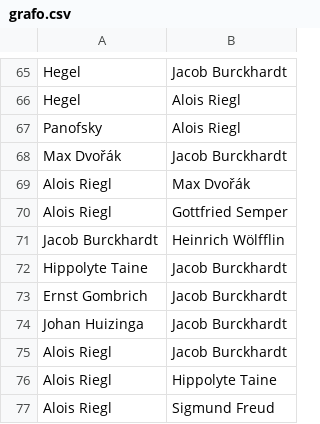
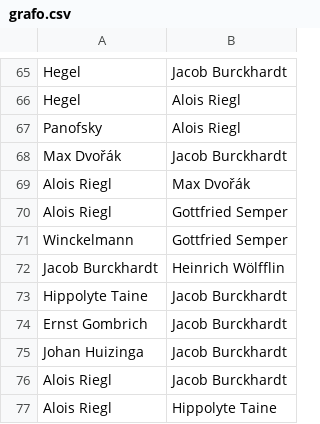
Before and after one commit to JJ/analisis-fuentes, a CSV file: data/grafo.csv, drawn as a sheet; only a part is shown, gaps mark what is left out; the shorter side is filled out with more unchanged rows; the diff names each change by its address in the sheet, - before the commit and + after, or states it on an @@ line.

```diff
--- a/data/grafo.csv
+++ b/data/grafo.csv
+row 71: Winckelmann | Gottfried Semper
```
Also changed, not shown: 1 other file.
